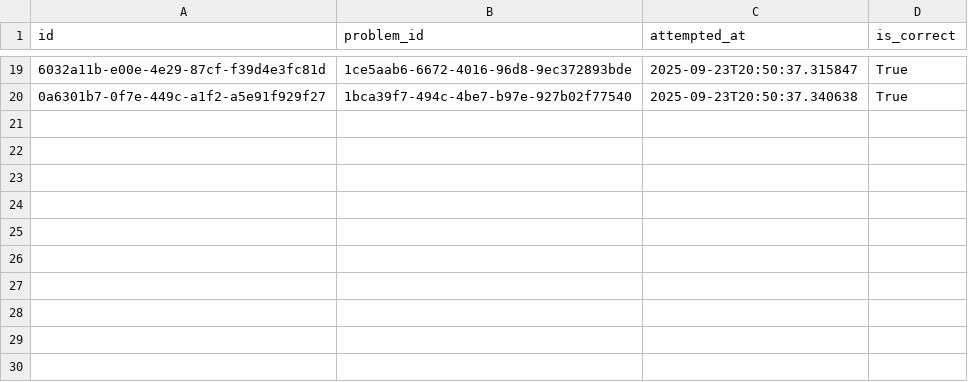
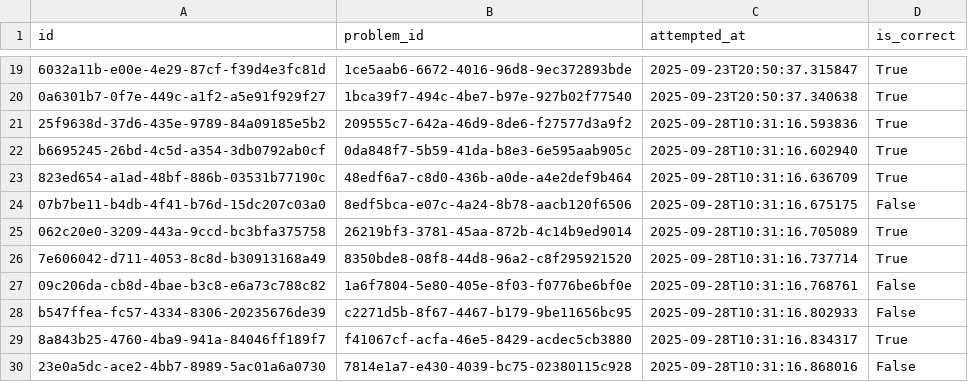
Before and after one commit to jeanbiego/kanji_test_generator, a CSV file: data/attempts.csv, drawn as a sheet; only a part is shown, gaps mark what is left out; the diff names each change by its address in the sheet, - before the commit and + after, or states it on an @@ line.

```diff
--- a/data/attempts.csv
+++ b/data/attempts.csv
+row 21: 25f9638d-37d6-435e-9789-84a09185e5b2 | 209555c7-642a-46d9-8de6-f27577d3a9f2 | 2025-09-28T10:31:16.593836 | True
+row 22: b6695245-26bd-4c5d-a354-3db0792ab0cf | 0da848f7-5b59-41da-b8e3-6e595aab905c | 2025-09-28T10:31:16.602940 | True
+row 23: 823ed654-a1ad-48bf-886b-03531b77190c | 48edf6a7-c8d0-436b-a0de-a4e2def9b464 | 2025-09-28T10:31:16.636709 | True
+row 24: 07b7be11-b4db-4f41-b76d-15dc207c03a0 | 8edf5bca-e07c-4a24-8b78-aacb120f6506 | 2025-09-28T10:31:16.675175 | False
+row 25: 062c20e0-3209-443a-9ccd-bc3bfa375758 | 26219bf3-3781-45aa-872b-4c14b9ed9014 | 2025-09-28T10:31:16.705089 | True
+row 26: 7e606042-d711-4053-8c8d-b30913168a49 | 8350bde8-08f8-44d8-96a2-c8f295921520 | 2025-09-28T10:31:16.737714 | True
+row 27: 09c206da-cb8d-4bae-b3c8-e6a73c788c82 | 1a6f7804-5e80-405e-8f03-f0776be6bf0e | 2025-09-28T10:31:16.768761 | False
+row 28: b547ffea-fc57-4334-8306-20235676de39 | c2271d5b-8f67-4467-b179-9be11656bc95 | 2025-09-28T10:31:16.802933 | False
+row 29: 8a843b25-4760-4ba9-941a-84046ff189f7 | f41067cf-acfa-46e5-8429-acdec5cb3880 | 2025-09-28T10:31:16.834317 | True
+row 30: 23e0a5dc-ace2-4bb7-8989-5ac01a6a0730 | 7814e1a7-e430-4039-bc75-02380115c928 | 2025-09-28T10:31:16.868016 | False
```
Also changed, not shown: data/problems.csv, 2 other files.
